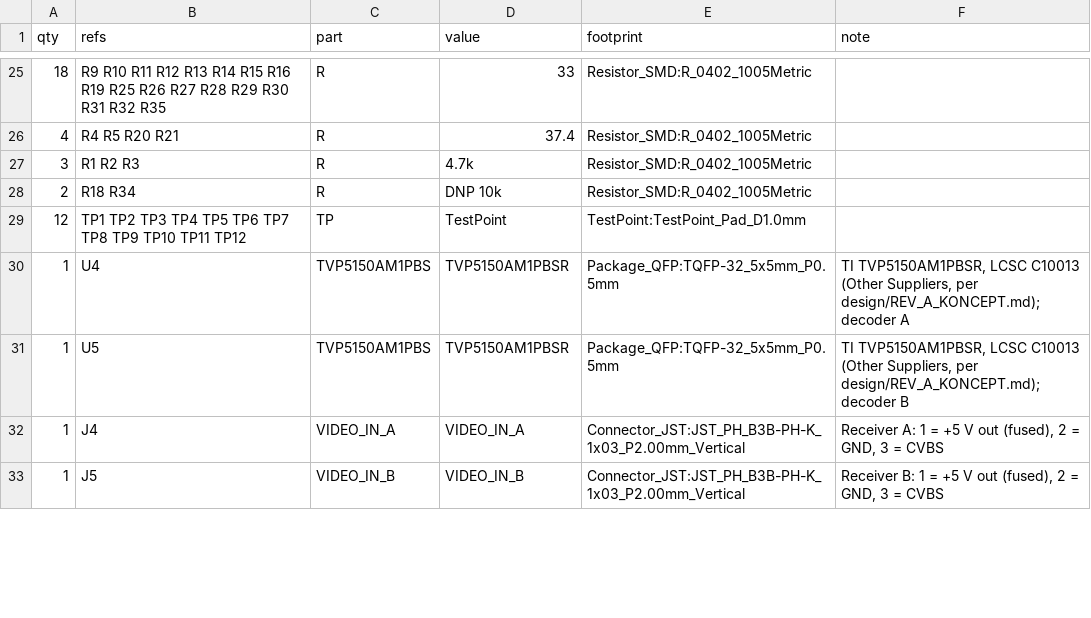
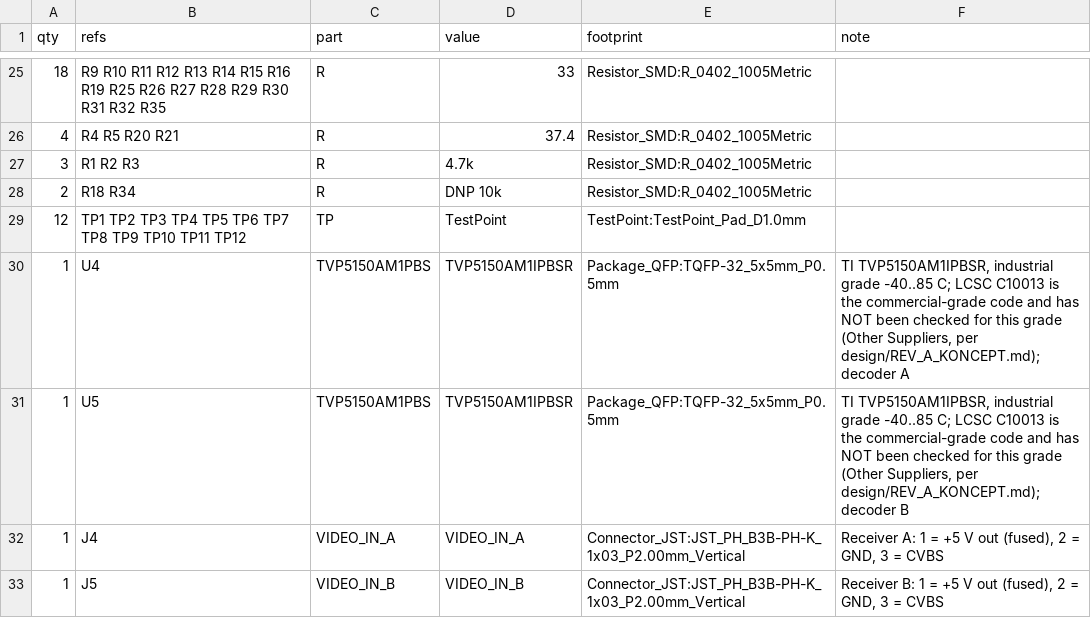
Before and after one commit to LAP87/OpenVRX-Puck, a CSV file: design/rev_a/out/dekoderkort_bom.csv, drawn as a sheet; only a part is shown, gaps mark what is left out.

```diff
--- a/design/rev_a/out/dekoderkort_bom.csv
+++ b/design/rev_a/out/dekoderkort_bom.csv
@@ -29,4 +29,4 @@ qty,refs,part,value,footprint,note
 12,TP1 TP2 TP3 TP4 TP5 TP6 TP7 TP8 TP9 TP10 TP11 TP12,TP,TestPoint,TestPoint:TestPoint_Pad_D1.0mm,
-1,U4,TVP5150AM1PBS,TVP5150AM1PBSR,Package_QFP:TQFP-32_5x5mm_P0.5mm,"TI TVP5150AM1PBSR, LCSC C10013 (Other Suppliers, per design/REV_A_KONCEPT.md); decoder A"
-1,U5,TVP5150AM1PBS,TVP5150AM1PBSR,Package_QFP:TQFP-32_5x5mm_P0.5mm,"TI TVP5150AM1PBSR, LCSC C10013 (Other Suppliers, per design/REV_A_KONCEPT.md); decoder B"
+1,U4,TVP5150AM1PBS,TVP5150AM1IPBSR,Package_QFP:TQFP-32_5x5mm_P0.5mm,"TI TVP5150AM1IPBSR, industrial grade -40..85 C; LCSC C10013 is the commercial-grade code and has NOT been checked for this grade (Other Suppliers, per design/REV_A_KONCEPT.md); decoder A"
+1,U5,TVP5150AM1PBS,TVP5150AM1IPBSR,Package_QFP:TQFP-32_5x5mm_P0.5mm,"TI TVP5150AM1IPBSR, industrial grade -40..85 C; LCSC C10013 is the commercial-grade code and has NOT been checked for this grade (Other Suppliers, per design/REV_A_KONCEPT.md); decoder B"
 1,J4,VIDEO_IN_A,VIDEO_IN_A,Connector_JST:JST_PH_B3B-PH-K_1x03_P2.00mm_Vertical,"Receiver A: 1 = +5 V out (fused), 2 = GND, 3 = CVBS"
```
Also changed, not shown: 4 other files.
